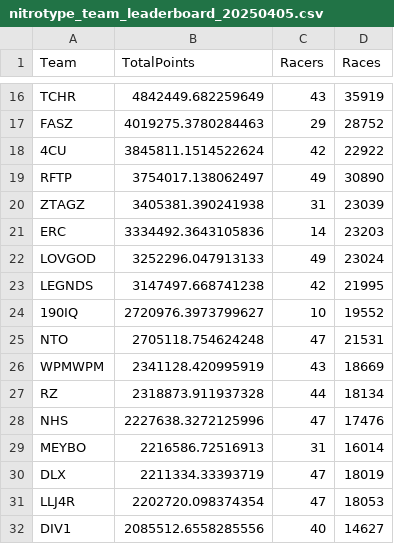
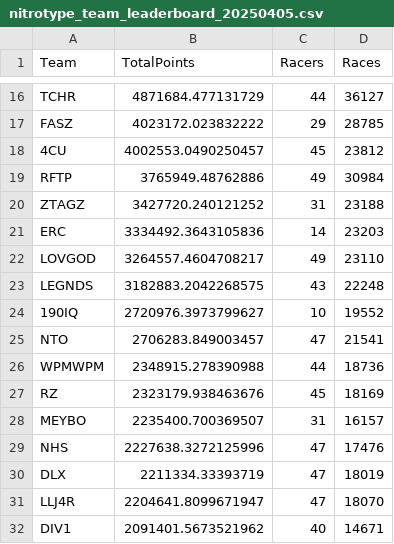
Before and after one commit to theoneitrox/nitrotypelb, a CSV file: csv_archive/nitrotype_team_leaderboard_20250405.csv, drawn as a sheet; only a part is shown, gaps mark what is left out; removed rows and columns are numbered as before the commit, all else as after; the diff covers the shown part only; the diff names each change by its address in the sheet, - before the commit and + after, or states it on an @@ line.

```diff
--- a/csv_archive/nitrotype_team_leaderboard_20250405.csv
+++ b/csv_archive/nitrotype_team_leaderboard_20250405.csv
-B16 (TotalPoints): 4842449.682259649
+B16 (TotalPoints): 4871684.477131729
-C16 (Racers): 43
+C16 (Racers): 44
-D16 (Races): 35919
+D16 (Races): 36127
-B17 (TotalPoints): 4019275.3780284463
+B17 (TotalPoints): 4023172.023832222
-D17 (Races): 28752
+D17 (Races): 28785
-B18 (TotalPoints): 3845811.1514522624
+B18 (TotalPoints): 4002553.0490250457
-C18 (Racers): 42
+C18 (Racers): 45
-D18 (Races): 22922
+D18 (Races): 23812
-B19 (TotalPoints): 3754017.138062497
+B19 (TotalPoints): 3765949.48762886
-D19 (Races): 30890
+D19 (Races): 30984
-B20 (TotalPoints): 3405381.390241938
+B20 (TotalPoints): 3427720.240121252
-D20 (Races): 23039
+D20 (Races): 23188
-B22 (TotalPoints): 3252296.047913133
+B22 (TotalPoints): 3264557.4604708217
-D22 (Races): 23024
+D22 (Races): 23110
-B23 (TotalPoints): 3147497.668741238
+B23 (TotalPoints): 3182883.2042268575
-C23 (Racers): 42
+C23 (Racers): 43
-D23 (Races): 21995
+D23 (Races): 22248
-B25 (TotalPoints): 2705118.754624248
+B25 (TotalPoints): 2706283.849003457
-D25 (Races): 21531
+D25 (Races): 21541
-B26 (TotalPoints): 2341128.420995919
+B26 (TotalPoints): 2348915.278390988
-C26 (Racers): 43
+C26 (Racers): 44
-D26 (Races): 18669
+D26 (Races): 18736
-B27 (TotalPoints): 2318873.911937328
+B27 (TotalPoints): 2323179.938463676
-C27 (Racers): 44
+C27 (Racers): 45
-D27 (Races): 18134
+D27 (Races): 18169
+row 28: MEYBO | 2235400.700369507 | 31 | 16157
-row 29: MEYBO | 2216586.72516913 | 31 | 16014
-B31 (TotalPoints): 2202720.098374354
+B31 (TotalPoints): 2204641.8099671947
-D31 (Races): 18053
+D31 (Races): 18070
-B32 (TotalPoints): 2085512.6558285556
+B32 (TotalPoints): 2091401.5673521962
-D32 (Races): 14627
+D32 (Races): 14671
```
Also changed, not shown: 6 added rows, 6 removed rows and 108 edited cells elsewhere in this file, csv_archive/nitrotype_season_leaderboard_20250405.csv, 1 other file.
